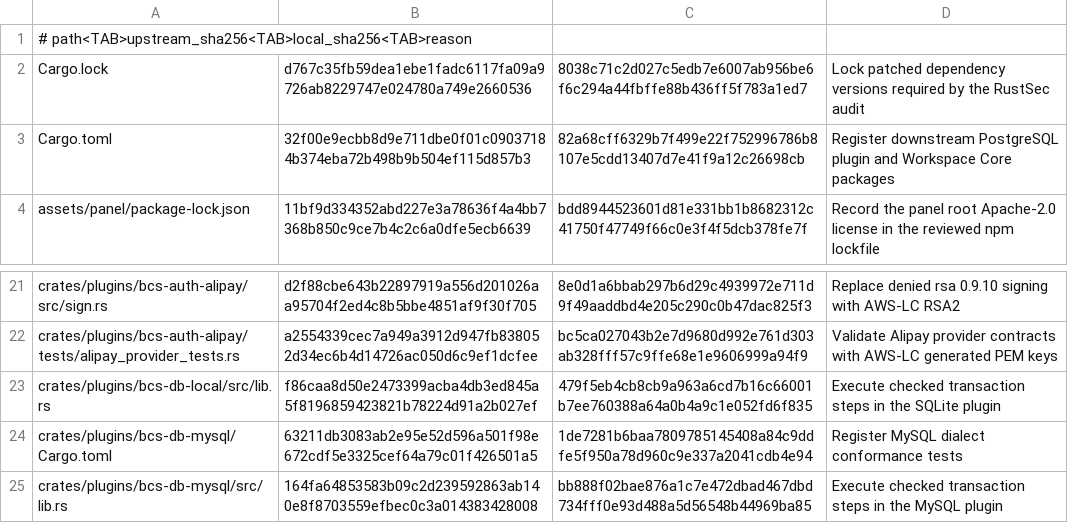
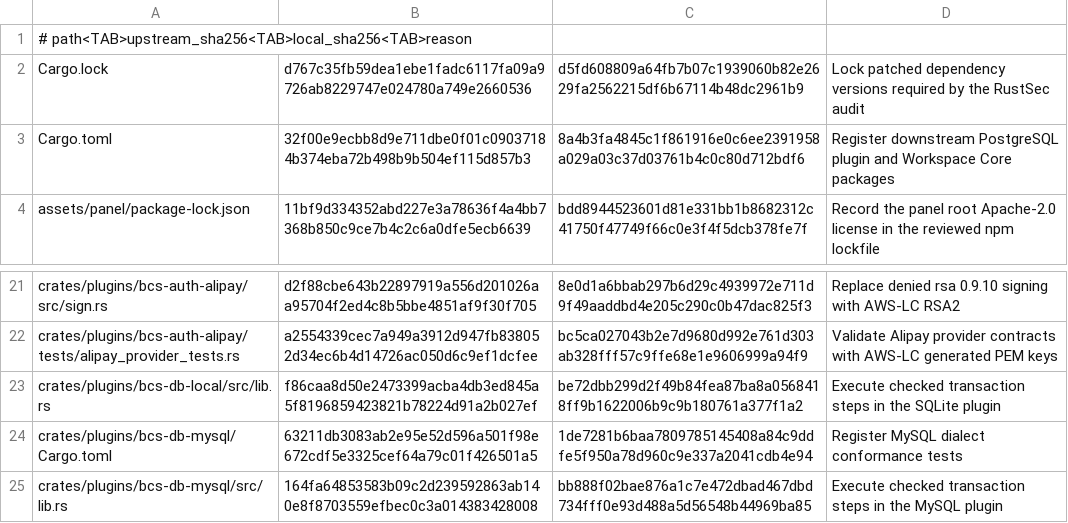
Before and after one commit to s1366560/agi-demos, a TSV file: third_party/avernet-bcs/DOWNSTREAM_PATCHES.tsv, drawn as a sheet; only a part is shown, gaps mark what is left out.

```diff
--- a/third_party/avernet-bcs/DOWNSTREAM_PATCHES.tsv
+++ b/third_party/avernet-bcs/DOWNSTREAM_PATCHES.tsv
@@ -1,4 +1,4 @@
 # path<TAB>upstream_sha256<TAB>local_sha256<TAB>reason
-Cargo.lock	d767c35fb59dea1ebe1fadc6117fa09a9726ab8229747e024780a749e2660536	8038c71c2d027c5edb7e6007ab956be6f6c294a44fbffe88b436ff5f783a1ed7	Lock patched dependency versions required by the RustSec audit
-Cargo.toml	32f00e9ecbb8d9e711dbe0f01c09037184b374eba72b498b9b504ef115d857b3	82a68cff6329b7f499e22f752996786b8107e5cdd13407d7e41f9a12c26698cb	Register downstream PostgreSQL plugin and Workspace Core packages
+Cargo.lock	d767c35fb59dea1ebe1fadc6117fa09a9726ab8229747e024780a749e2660536	d5fd608809a64fb7b07c1939060b82e2629fa2562215df6b67114b48dc2961b9	Lock patched dependency versions required by the RustSec audit
+Cargo.toml	32f00e9ecbb8d9e711dbe0f01c09037184b374eba72b498b9b504ef115d857b3	8a4b3fa4845c1f861916e0c6ee2391958a029a03c37d03761b4c0c80d712bdf6	Register downstream PostgreSQL plugin and Workspace Core packages
 assets/panel/package-lock.json	11bf9d334352abd227e3a78636f4a4bb7368b850c9ce7b4c2c6a0dfe5ecb6639	bdd8944523601d81e331bb1b8682312c41750f47749f66c0e3f4f5dcb378fe7f	Record the panel root Apache-2.0 license in the reviewed npm lockfile
@@ -22,3 +22,3 @@ crates/plugins/bcs-auth-alipay/src/sign.rs	d2f88cbe643b22897919a556d201026aa9570
 crates/plugins/bcs-auth-alipay/tests/alipay_provider_tests.rs	a2554339cec7a949a3912d947fb838052d34ec6b4d14726ac050d6c9ef1dcfee	bc5ca027043b2e7d9680d992e761d303ab328fff57c9ffe68e1e9606999a94f9	Validate Alipay provider contracts with AWS-LC generated PEM keys
-crates/plugins/bcs-db-local/src/lib.rs	f86caa8d50e2473399acba4db3ed845a5f8196859423821b78224d91a2b027ef	479f5eb4cb8cb9a963a6cd7b16c66001b7ee760388a64a0b4a9c1e052fd6f835	Execute checked transaction steps in the SQLite plugin
+crates/plugins/bcs-db-local/src/lib.rs	f86caa8d50e2473399acba4db3ed845a5f8196859423821b78224d91a2b027ef	be72dbb299d2f49b84fea87ba8a0568418ff9b1622006b9c9b180761a377f1a2	Execute checked transaction steps in the SQLite plugin
 crates/plugins/bcs-db-mysql/Cargo.toml	63211db3083ab2e95e52d596a501f98e672cdf5e3325cef64a79c01f426501a5	1de7281b6baa7809785145408a84c9ddfe5f950a78d960c9e337a2041cdb4e94	Register MySQL dialect conformance tests
```
Also changed, not shown: 11 other files.
